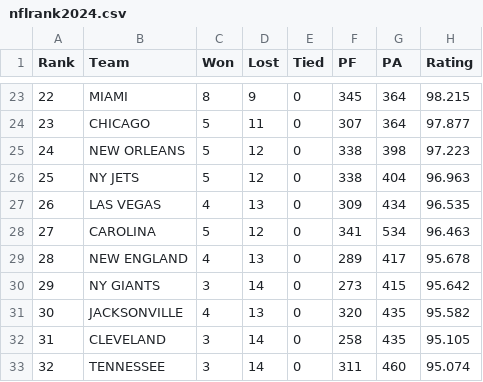
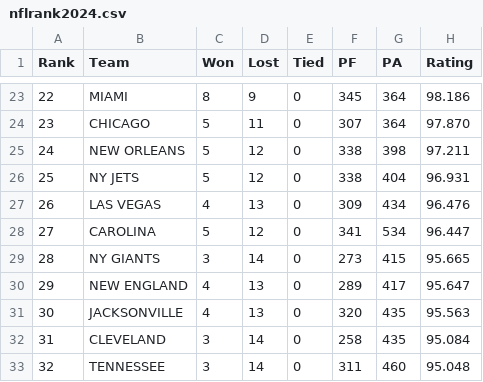
Before and after one commit to jeffself/profootballrankings, a CSV file: nfl/nflrank2024.csv, drawn as a sheet; only a part is shown, gaps mark what is left out; the diff covers the shown part only.

```diff
--- a/nfl/nflrank2024.csv
+++ b/nfl/nflrank2024.csv
@@ -23,11 +23,11 @@ Rank,Team,Won,Lost,Tied,PF,PA,Rating
-22,MIAMI,8,9,0,345,364,98.215
-23,CHICAGO,5,11,0,307,364,97.877
-24,NEW ORLEANS,5,12,0,338,398,97.223
-25,NY JETS,5,12,0,338,404,96.963
-26,LAS VEGAS,4,13,0,309,434,96.535
-27,CAROLINA,5,12,0,341,534,96.463
-28,NEW ENGLAND,4,13,0,289,417,95.678
-29,NY GIANTS,3,14,0,273,415,95.642
-30,JACKSONVILLE,4,13,0,320,435,95.582
-31,CLEVELAND,3,14,0,258,435,95.105
-32,TENNESSEE,3,14,0,311,460,95.074
+22,MIAMI,8,9,0,345,364,98.186
+23,CHICAGO,5,11,0,307,364,97.870
+24,NEW ORLEANS,5,12,0,338,398,97.211
+25,NY JETS,5,12,0,338,404,96.931
+26,LAS VEGAS,4,13,0,309,434,96.476
+27,CAROLINA,5,12,0,341,534,96.447
+28,NY GIANTS,3,14,0,273,415,95.665
+29,NEW ENGLAND,4,13,0,289,417,95.647
+30,JACKSONVILLE,4,13,0,320,435,95.563
+31,CLEVELAND,3,14,0,258,435,95.084
+32,TENNESSEE,3,14,0,311,460,95.048
```
Also changed, not shown: 32 edited cells elsewhere in this file, 1 other file.
